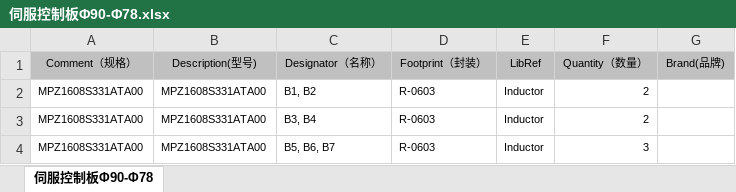
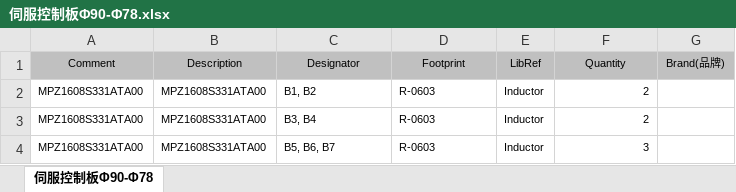
Before and after one commit to molata/ReportConvert, an Excel workbook: 伺服控制板Φ90-Φ78.xlsx, sheet 伺服控制板Φ90-Φ78, drawn as a sheet; only a part is shown; values as stored, in another font and other column widths than the file's, no borders; the diff names each change by its address in the sheet, - before the commit and + after, or states it on an @@ line.

```diff
--- a/伺服控制板Φ90-Φ78.xlsx (sheet 伺服控制板Φ90-Φ78)
+++ b/伺服控制板Φ90-Φ78.xlsx (sheet 伺服控制板Φ90-Φ78)
-A1: Comment（规格）
+A1: Comment
-B1: Description(型号)
+B1: Description
-C1: Designator（名称）
+C1: Designator
-D1: Footprint（封装）
+D1: Footprint
-F1: Quantity（数量）
+F1: Quantity
```
Also changed, not shown: 29 other files.
